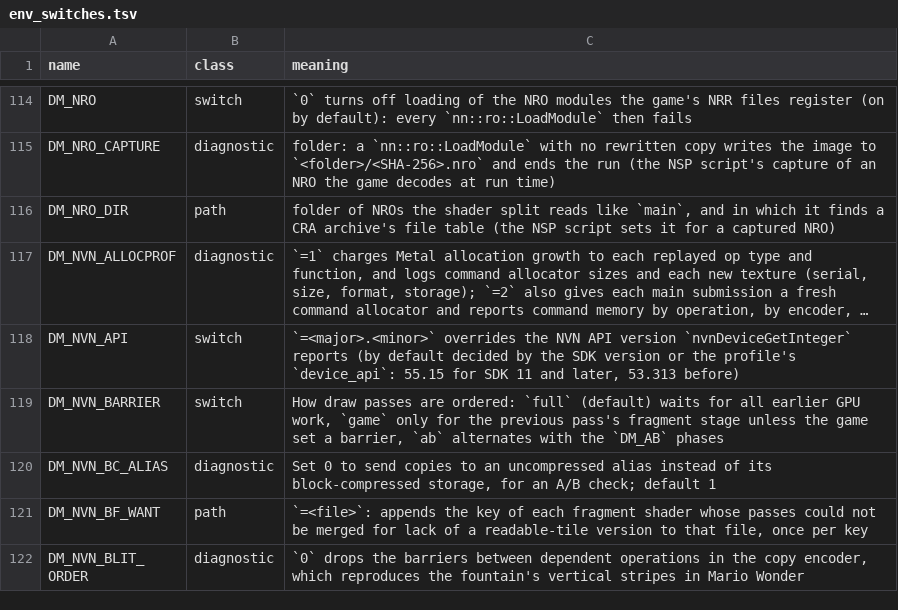
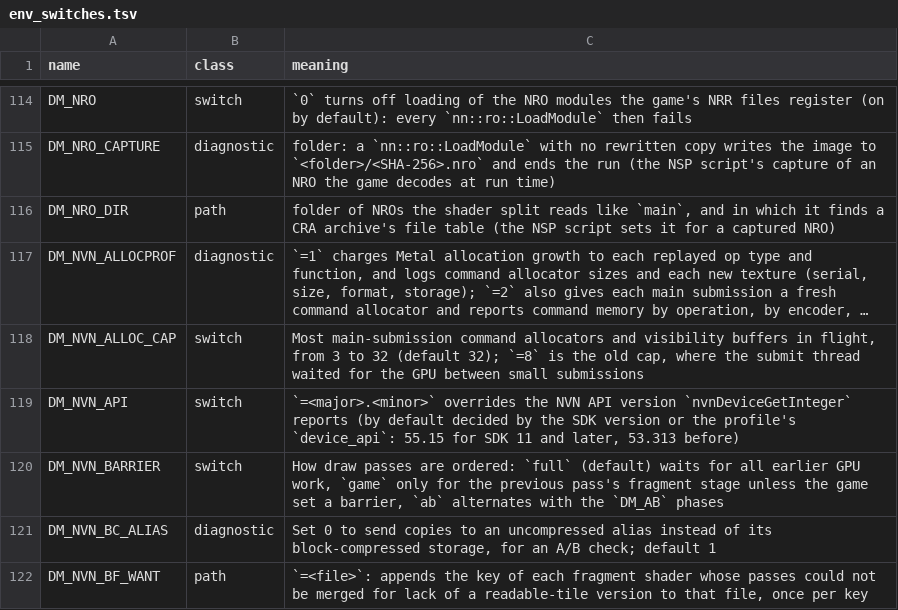
Before and after one commit to azmasm/hermit-builds, a TSV file: docs/env_switches.tsv, drawn as a sheet; only a part is shown, gaps mark what is left out; the shorter side is filled out with more unchanged rows; long unchanged cells end in …; the diff names each change by its address in the sheet, - before the commit and + after, or states it on an @@ line.

```diff
--- a/docs/env_switches.tsv
+++ b/docs/env_switches.tsv
+row 118: DM_NVN_ALLOC_CAP | switch | Most main-submission command allocators and visibility buffers in flight, from 3 to 32 (default 32); `=8` is the old cap, where the submit thread waited for the GPU between small submissions
```
Also changed, not shown: 1 other file.
